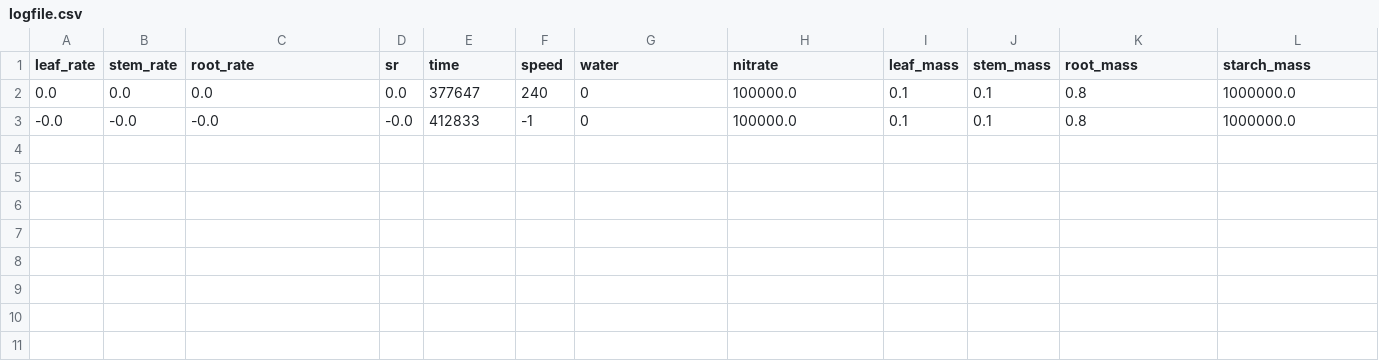
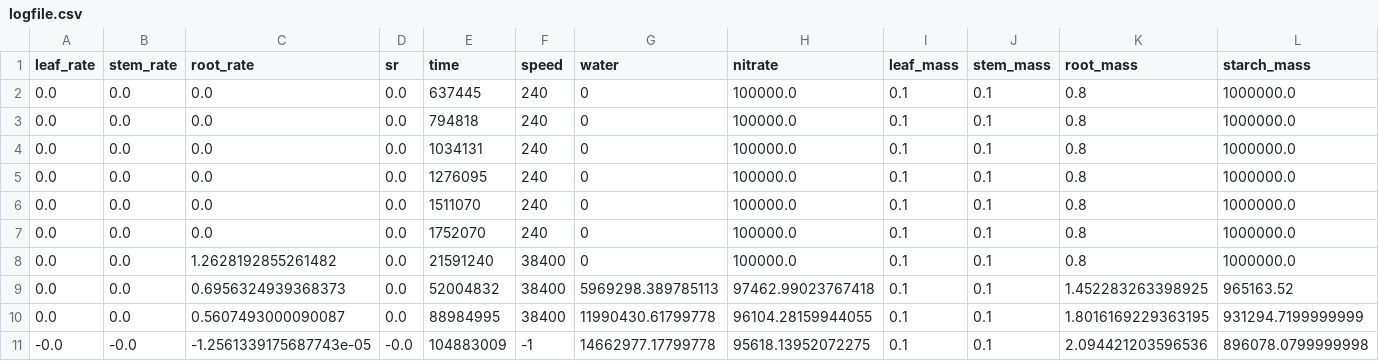
Before and after one commit to NAMlab/PlantEd, a CSV file: build/logfile.csv, drawn as a sheet.

```diff
--- a/build/logfile.csv
+++ b/build/logfile.csv
@@ -1,3 +1,11 @@
 leaf_rate,stem_rate,root_rate,sr,time,speed,water,nitrate,leaf_mass,stem_mass,root_mass,starch_mass
-0.0,0.0,0.0,0.0,377647,240,0,100000.0,0.1,0.1,0.8,1000000.0
--0.0,-0.0,-0.0,-0.0,412833,-1,0,100000.0,0.1,0.1,0.8,1000000.0
+0.0,0.0,0.0,0.0,637445,240,0,100000.0,0.1,0.1,0.8,1000000.0
+0.0,0.0,0.0,0.0,794818,240,0,100000.0,0.1,0.1,0.8,1000000.0
+0.0,0.0,0.0,0.0,1034131,240,0,100000.0,0.1,0.1,0.8,1000000.0
+0.0,0.0,0.0,0.0,1276095,240,0,100000.0,0.1,0.1,0.8,1000000.0
+0.0,0.0,0.0,0.0,1511070,240,0,100000.0,0.1,0.1,0.8,1000000.0
+0.0,0.0,0.0,0.0,1752070,240,0,100000.0,0.1,0.1,0.8,1000000.0
+0.0,0.0,1.2628192855261482,0.0,21591240,38400,0,100000.0,0.1,0.1,0.8,1000000.0
+0.0,0.0,0.6956324939368373,0.0,52004832,38400,5969298.389785113,97462.99023767418,0.1,0.1,1.452283263398925,965163.52
+0.0,0.0,0.5607493000090087,0.0,88984995,38400,11990430.61799778,96104.28159944055,0.1,0.1,1.8016169229363195,931294.7199999999
+-0.0,-0.0,-1.2561339175687743e-05,-0.0,104883009,-1,14662977.17799778,95618.13952072275,0.1,0.1,2.094421203596536,896078.0799999998
```
Also changed, not shown: 7 other files.
